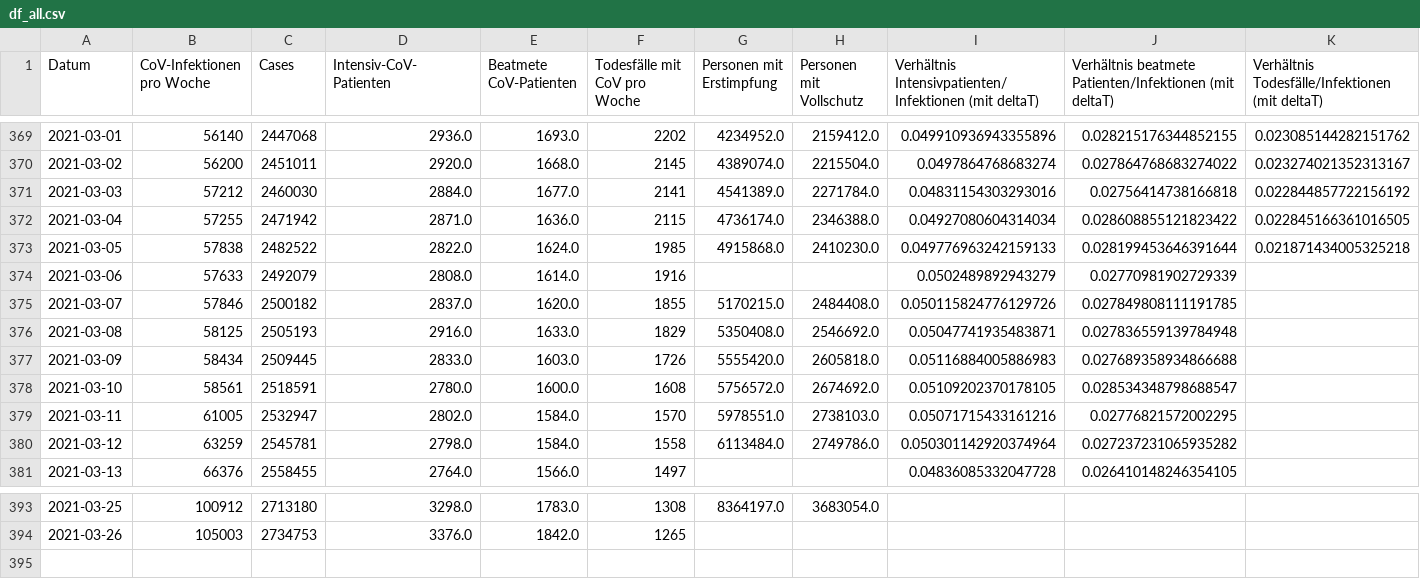
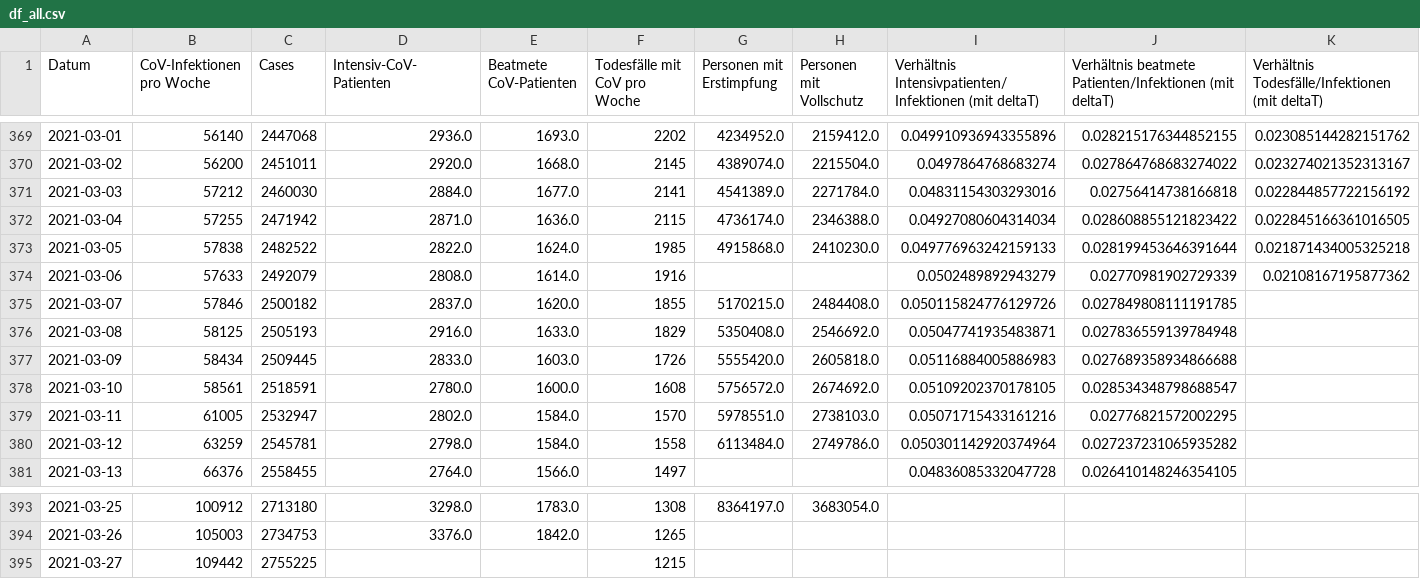
Before and after one commit to hodoi05/vaccinedata, a CSV file: data/df_all.csv, drawn as a sheet; only a part is shown, gaps mark what is left out.

```diff
--- a/data/df_all.csv
+++ b/data/df_all.csv
@@ -373,3 +373,3 @@ Datum,CoV-Infektionen pro Woche,Cases,Intensiv-CoV-Patienten,Beatmete CoV-Patien
 2021-03-05,57838,2482522,2822.0,1624.0,1985,4915868.0,2410230.0,0.049776963242159133,0.028199453646391644,0.021871434005325218
-2021-03-06,57633,2492079,2808.0,1614.0,1916,,,0.0502489892943279,0.02770981902729339,
+2021-03-06,57633,2492079,2808.0,1614.0,1916,,,0.0502489892943279,0.02770981902729339,0.02108167195877362
 2021-03-07,57846,2500182,2837.0,1620.0,1855,5170215.0,2484408.0,0.050115824776129726,0.027849808111191785,
@@ -394 +394,2 @@ Datum,CoV-Infektionen pro Woche,Cases,Intensiv-CoV-Patienten,Beatmete CoV-Patien
 2021-03-26,105003,2734753,3376.0,1842.0,1265,,,,,
+2021-03-27,109442,2755225,,,1215,,,,,
```
Also changed, not shown: data/df_all_min_max_scaled.csv, data/source/de-state-DE-total-infections.tsv, 4 other files.
